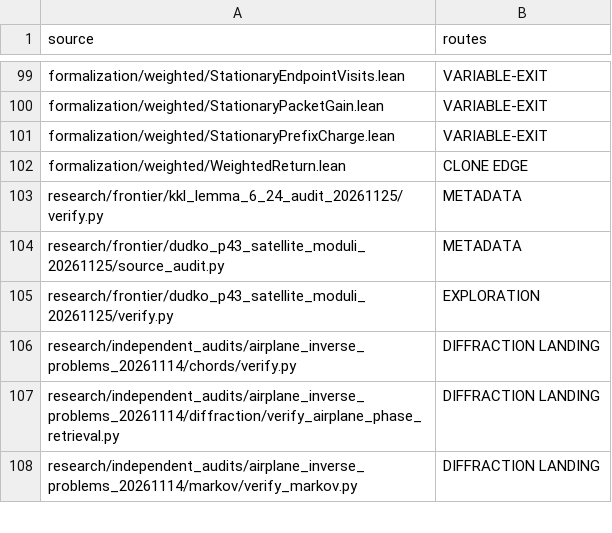
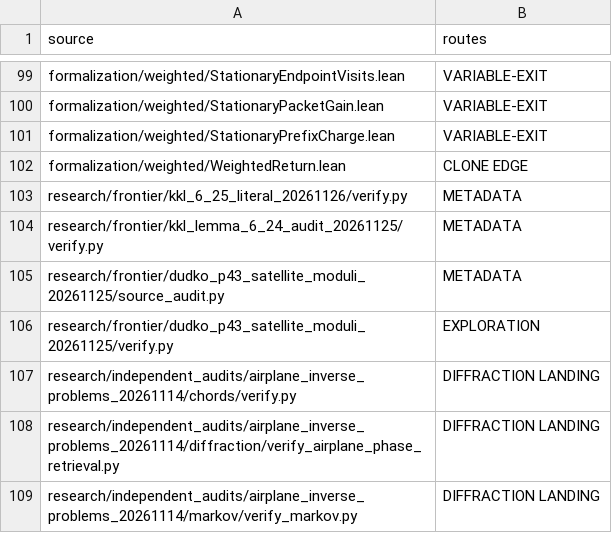
Before and after one commit to dovvnloading/loops-research-archive, a TSV file: formalization/physical_bridge_sources.tsv, drawn as a sheet; only a part is shown, gaps mark what is left out.

Commit message:
Audit literal KKL maximality and add isolated source verifier

```diff
--- a/formalization/physical_bridge_sources.tsv
+++ b/formalization/physical_bridge_sources.tsv
@@ -102,2 +102,3 @@ formalization/weighted/StationaryPrefixCharge.lean	VARIABLE-EXIT
 formalization/weighted/WeightedReturn.lean	CLONE EDGE
+research/frontier/kkl_6_25_literal_20261126/verify.py	METADATA
 research/frontier/kkl_lemma_6_24_audit_20261125/verify.py	METADATA
```
Also changed, not shown: 4 other files.
